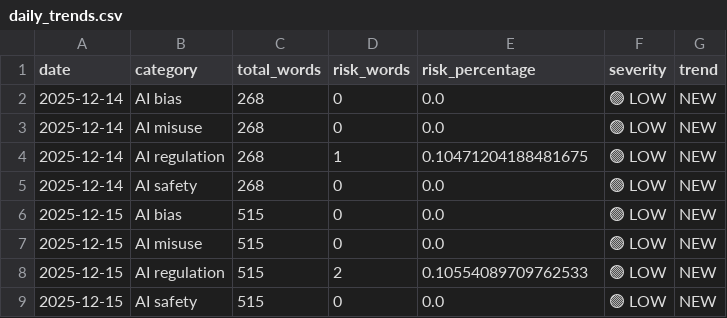
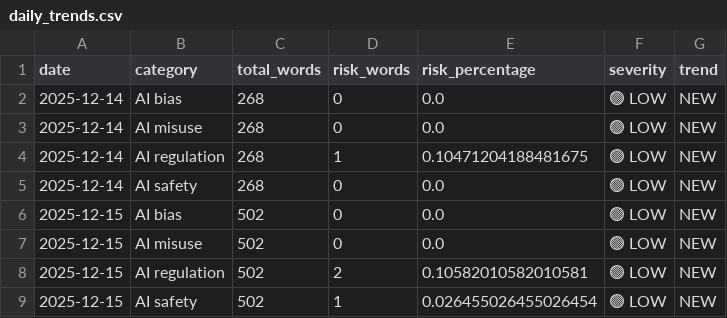
Before and after one commit to Vineeth2002/DriftMonitor, a CSV file: data/history/daily/daily_trends.csv, drawn as a sheet.

```diff
--- a/data/history/daily/daily_trends.csv
+++ b/data/history/daily/daily_trends.csv
@@ -5,5 +5,5 @@ date,category,total_words,risk_words,risk_percentage,severity,trend
 2025-12-14,AI safety,268,0,0.0,🟢 LOW,NEW
-2025-12-15,AI bias,515,0,0.0,🟢 LOW,NEW
-2025-12-15,AI misuse,515,0,0.0,🟢 LOW,NEW
-2025-12-15,AI regulation,515,2,0.10554089709762533,🟢 LOW,NEW
-2025-12-15,AI safety,515,0,0.0,🟢 LOW,NEW
+2025-12-15,AI bias,502,0,0.0,🟢 LOW,NEW
+2025-12-15,AI misuse,502,0,0.0,🟢 LOW,NEW
+2025-12-15,AI regulation,502,2,0.10582010582010581,🟢 LOW,NEW
+2025-12-15,AI safety,502,1,0.026455026455026454,🟢 LOW,NEW
```
Also changed, not shown: data/evaluated/evaluated_2025-12-15.csv, data/history/monthly/monthly_trends.csv, 5 other files.
